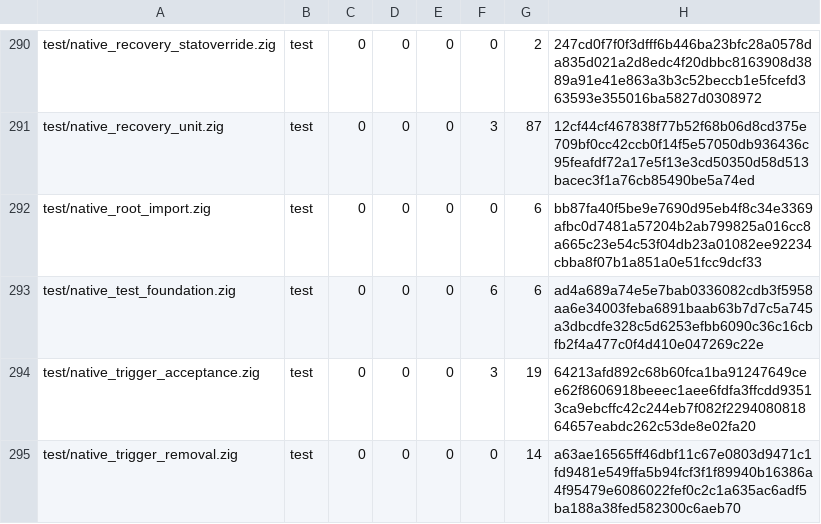
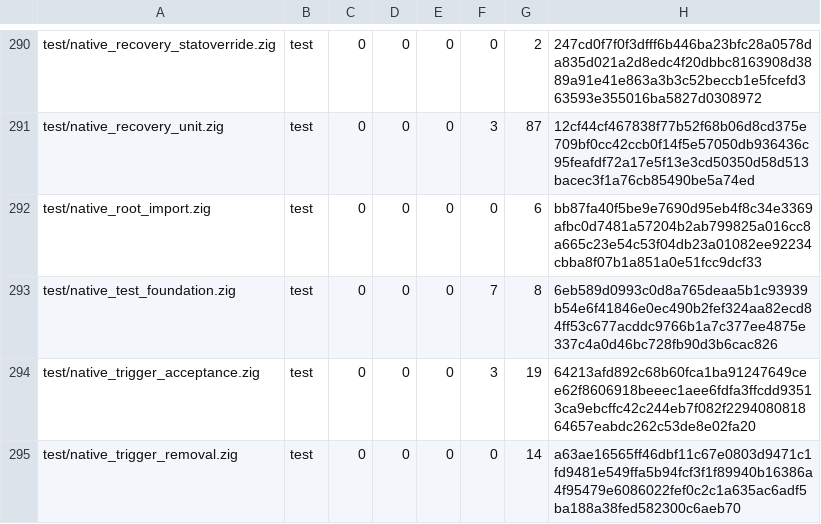
Before and after one commit to cataggar/debz, a TSV file: security/digest-inventory-v1.tsv, drawn as a sheet; only a part is shown, gaps mark what is left out; the diff covers the shown part only.

```diff
--- a/security/digest-inventory-v1.tsv
+++ b/security/digest-inventory-v1.tsv
@@ -292,3 +292,3 @@ test/native_recovery_unit.zig	test	0	0	0	3	87	12cf44cf467838f77b52f68b06d8cd375e
 test/native_root_import.zig	test	0	0	0	0	6	bb87fa40f5be9e7690d95eb4f8c34e3369afbc0d7481a57204b2ab799825a016cc8a665c23e54c53f04db23a01082ee92234cbba8f07b1a851a0e51fcc9dcf33
-test/native_test_foundation.zig	test	0	0	0	6	6	ad4a689a74e5e7bab0336082cdb3f5958aa6e34003feba6891baab63b7d7c5a745a3dbcdfe328c5d6253efbb6090c36c16cbfb2f4a477c0f4d410e047269c22e
+test/native_test_foundation.zig	test	0	0	0	7	8	6eb589d0993c0d8a765deaa5b1c93939b54e6f41846e0ec490b2fef324aa82ecd84ff53c677acddc9766b1a7c377ee4875e337c4a0d46bc728fb90d3b6cac826
 test/native_trigger_acceptance.zig	test	0	0	0	3	19	64213afd892c68b60fca1ba91247649cee62f8606918beeec1aee6fdfa3ffcdd93513ca9ebcffc42c244eb7f082f229408081864657eabdc262c53de8e02fa20
```
Also changed, not shown: 14 edited cells elsewhere in this file, security/digest-semantic-allowlist-v1.tsv, 13 other files.
